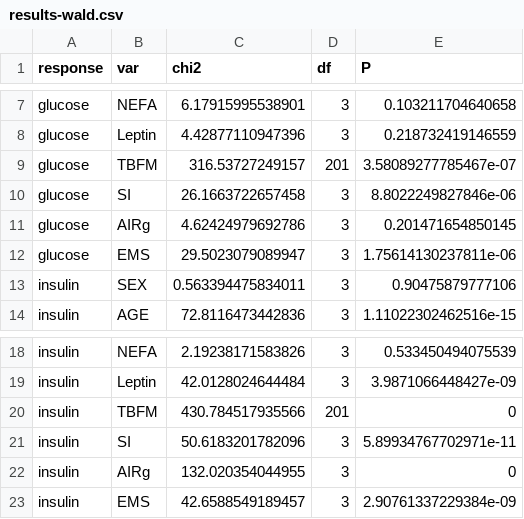
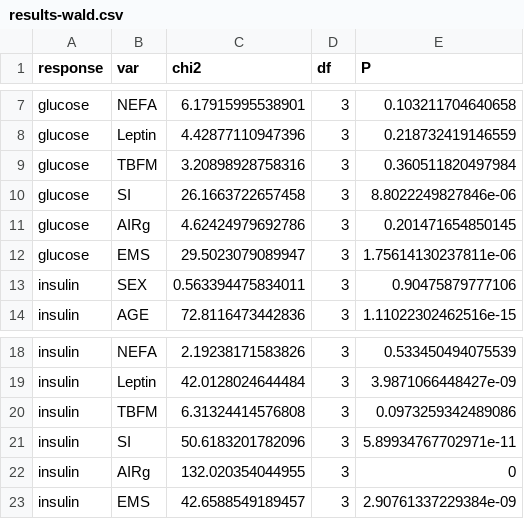
Before and after one commit to AaronRendahl/Jane-asreml-modeling, a CSV file: results-wald.csv, drawn as a sheet; only a part is shown, gaps mark what is left out.

Commit message:
fixed missing values problem

```diff
--- a/results-wald.csv
+++ b/results-wald.csv
@@ -8,3 +8,3 @@
 "glucose","Leptin",4.42877110947396,3,0.218732419146559
-"glucose","TBFM",316.53727249157,201,3.58089277785467e-07
+"glucose","TBFM",3.20898928758316,3,0.360511820497984
 "glucose","SI",26.1663722657458,3,8.8022249827846e-06
@@ -19,3 +19,3 @@
 "insulin","Leptin",42.0128024644484,3,3.9871066448427e-09
-"insulin","TBFM",430.784517935566,201,0
+"insulin","TBFM",6.31324414576808,3,0.0973259342489086
 "insulin","SI",50.6183201782096,3,5.89934767702971e-11
```
Also changed, not shown: 5 other files.
